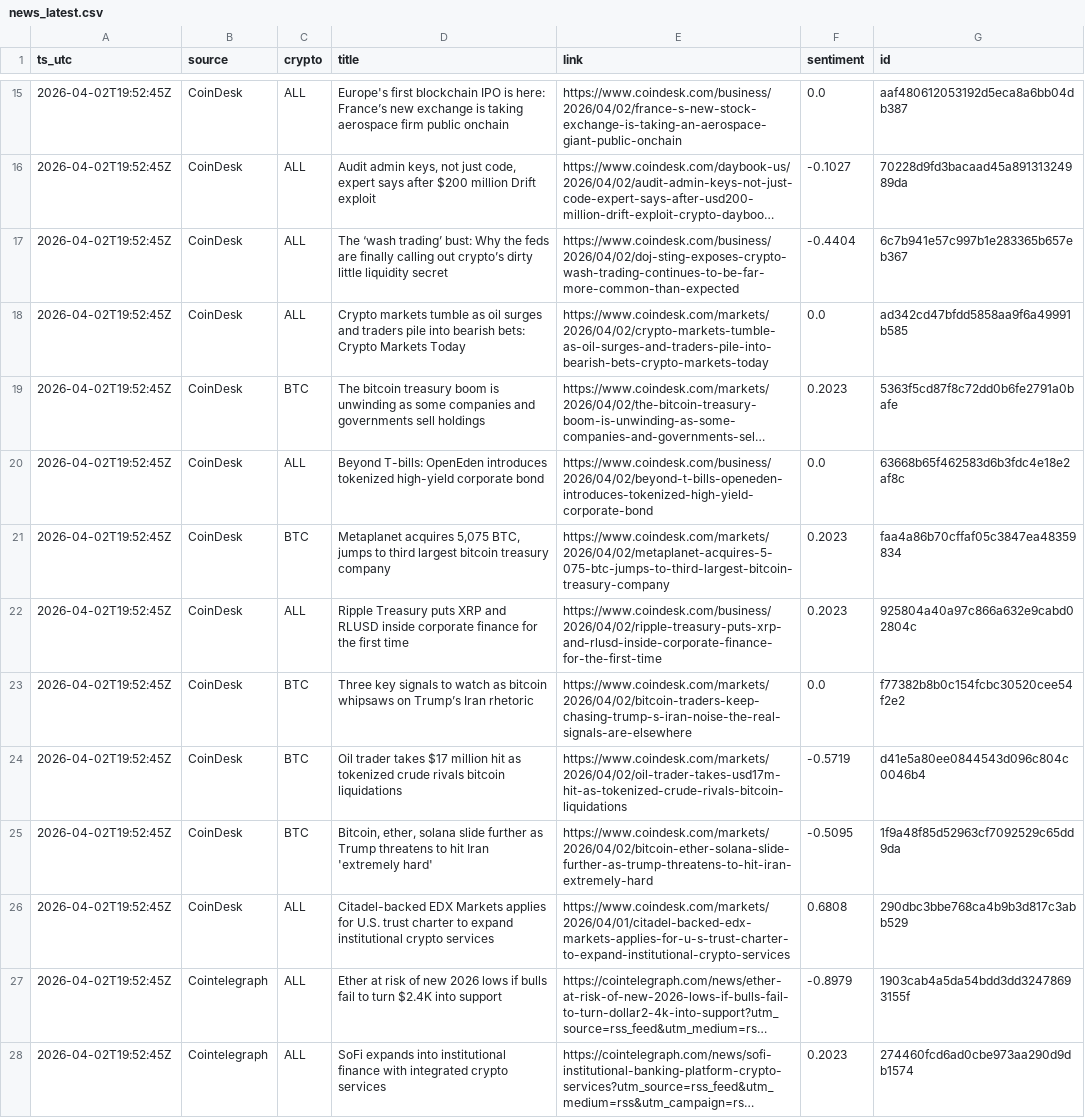
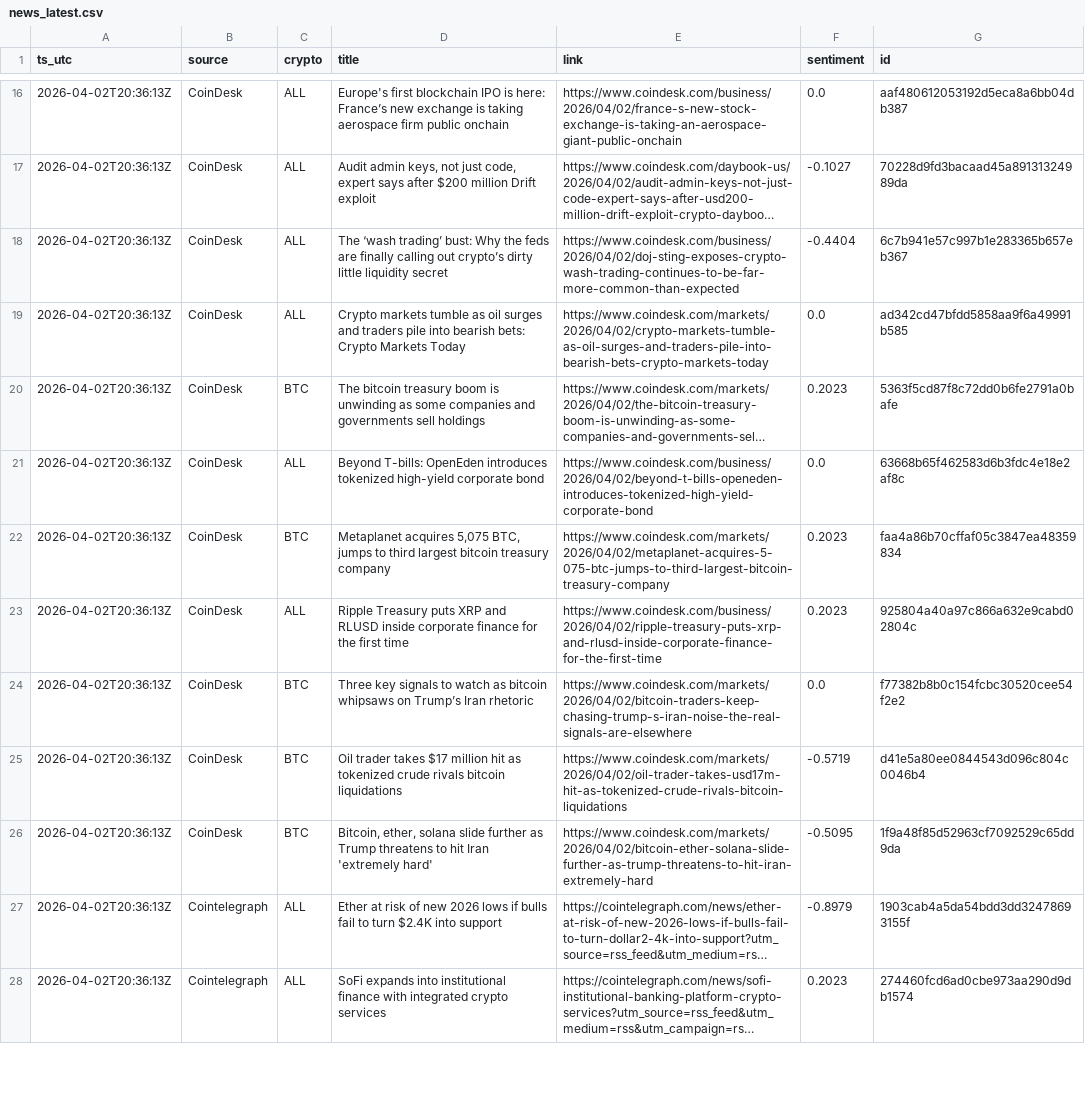
Before and after one commit to gertidokaj/crypto-sentiment-forecasting, a CSV file: data/live/news_latest.csv, drawn as a sheet; only a part is shown, gaps mark what is left out; long unchanged cells end in …; removed rows and columns are numbered as before the commit, all else as after; the diff covers the shown part only; the diff names each change by its address in the sheet, - before the commit and + after, or states it on an @@ line.

```diff
--- a/data/live/news_latest.csv
+++ b/data/live/news_latest.csv
-A16:A26 (ts_utc): 2026-04-02T19:52:45Z
+A16:A26 (ts_utc): 2026-04-02T20:36:13Z
-row 26: 2026-04-02T19:52:45Z | CoinDesk | ALL | Citadel-backed EDX Markets applies for U.S. trust charter to expand institutional crypto services | https://www.coindesk.com/markets/2026/04/01/citadel-backed-edx-markets-applies-for-u-s-trust-charter-to-expand-institutional-crypto-services | 0.6808 | 290dbc3bbe768ca4b9b3d817c3abb529
-A27:A28 (ts_utc): 2026-04-02T19:52:45Z
+A27:A28 (ts_utc): 2026-04-02T20:36:13Z
```
Also changed, not shown: 2 added rows, 1 removed row and 50 edited cells elsewhere in this file, data/live/features_latest.csv, data/live/market_history.csv, 5 other files.
